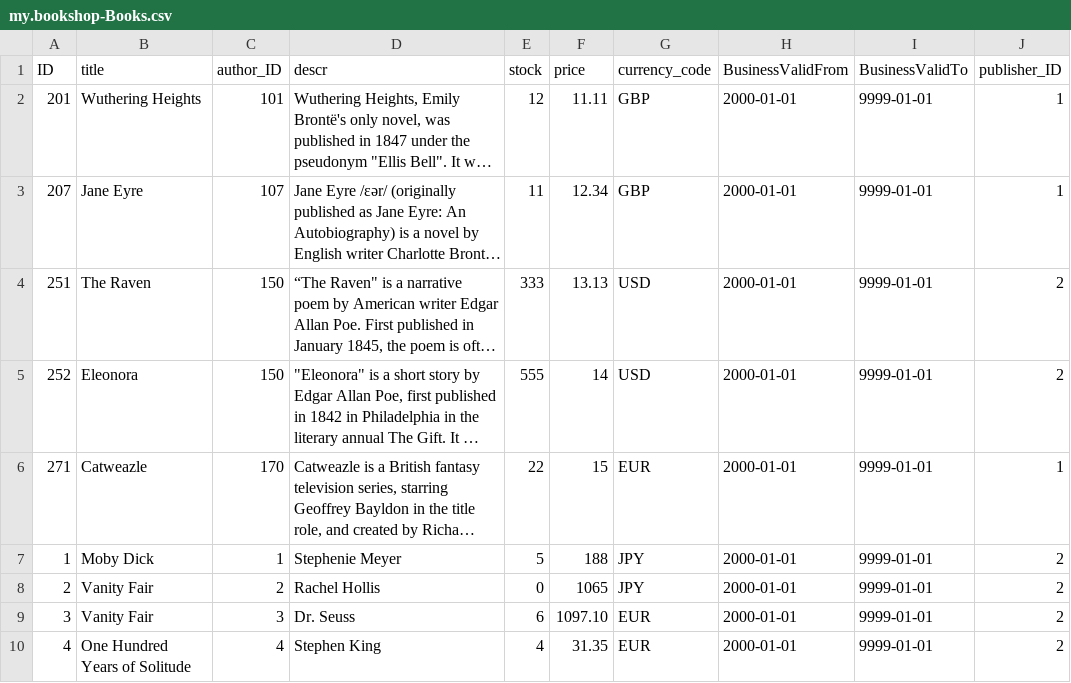
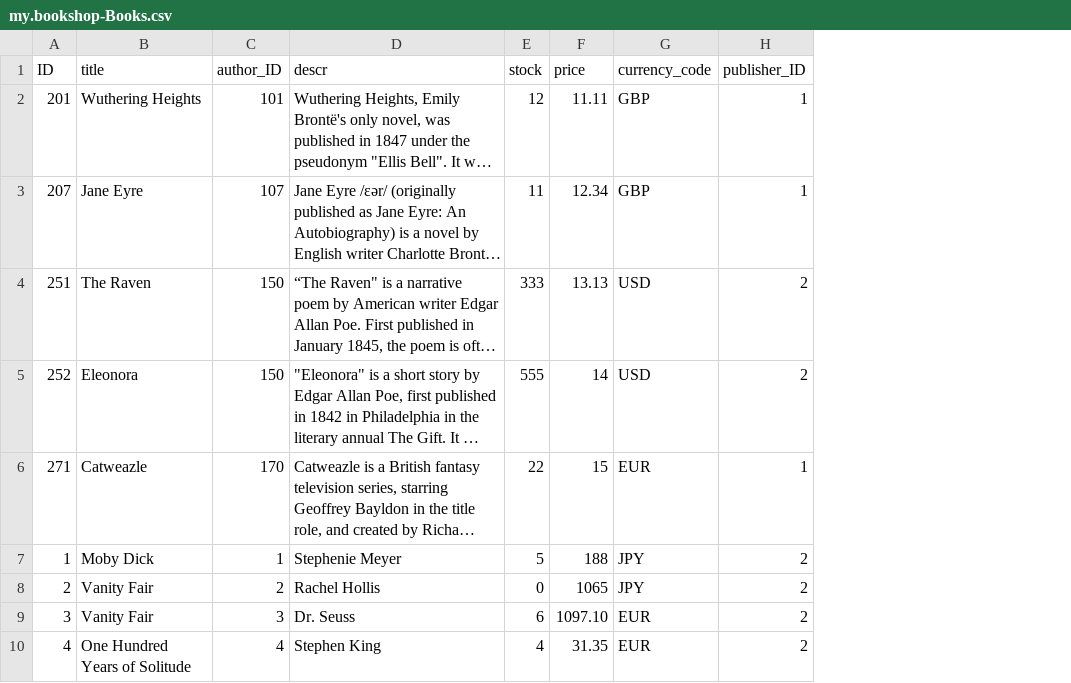
Before and after one commit to gregorwolf/bookshop-demo, a CSV file: db/csv/my.bookshop-Books.csv, drawn as a sheet; only a part is shown; long unchanged cells end in …; the diff names each change by its address in the sheet, - before the commit and + after, or states it on an @@ line.

Commit message:
remove business valid from / to

```diff
--- a/db/csv/my.bookshop-Books.csv
+++ b/db/csv/my.bookshop-Books.csv
-column H (BusinessValidFrom), rows 2-10: all 2000-01-01
-column I (BusinessValidTo), rows 2-10: all 9999-01-01
```
Also changed, not shown: db/csv/my.bookshop-Authors.csv, db/csv/my.bookshop-Books_texts.csv, 3 other files.
